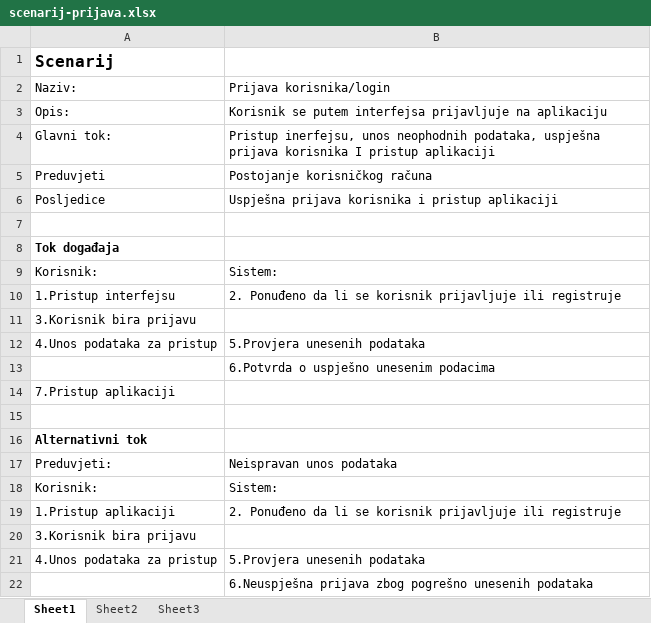
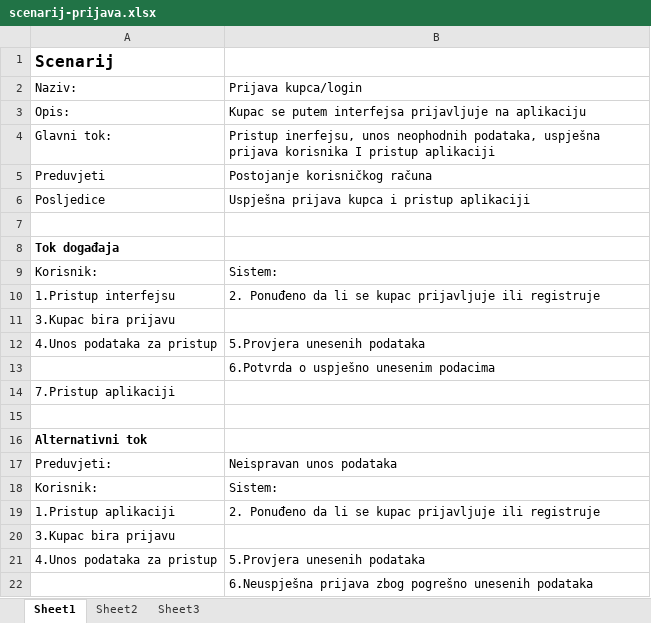
Before and after one commit to ooad-2018-2019/Grupa2-Gryffindor, an Excel workbook: UseCaseIScenarij/scenarij-prijava.xlsx, sheet Sheet1, drawn as a sheet; values as stored, in another font and other column widths than the file's, no borders; the diff names each change by its address in the sheet, - before the commit and + after, or states it on an @@ line.

```diff
--- a/UseCaseIScenarij/scenarij-prijava.xlsx (sheet Sheet1)
+++ b/UseCaseIScenarij/scenarij-prijava.xlsx (sheet Sheet1)
-B2: Prijava korisnika/login
+B2: Prijava kupca/login
-B3: Korisnik se putem…
+B3: Kupac se putem…
-B6: Uspješna prijava korisnika i pristup aplikaciji
+B6: Uspješna prijava kupca i pristup aplikaciji
-B10: …li se korisnik prijavljuje ili…
+B10: …li se kupac prijavljuje ili…
-A11: 3.Korisnik bira prijavu
+A11: 3.Kupac bira prijavu
-B19: …li se korisnik prijavljuje ili…
+B19: …li se kupac prijavljuje ili…
-A20: 3.Korisnik bira prijavu
+A20: 3.Kupac bira prijavu
```
Also changed, not shown: UseCaseIScenarij/scenarij-pretraga.xlsx, 8 other files.
